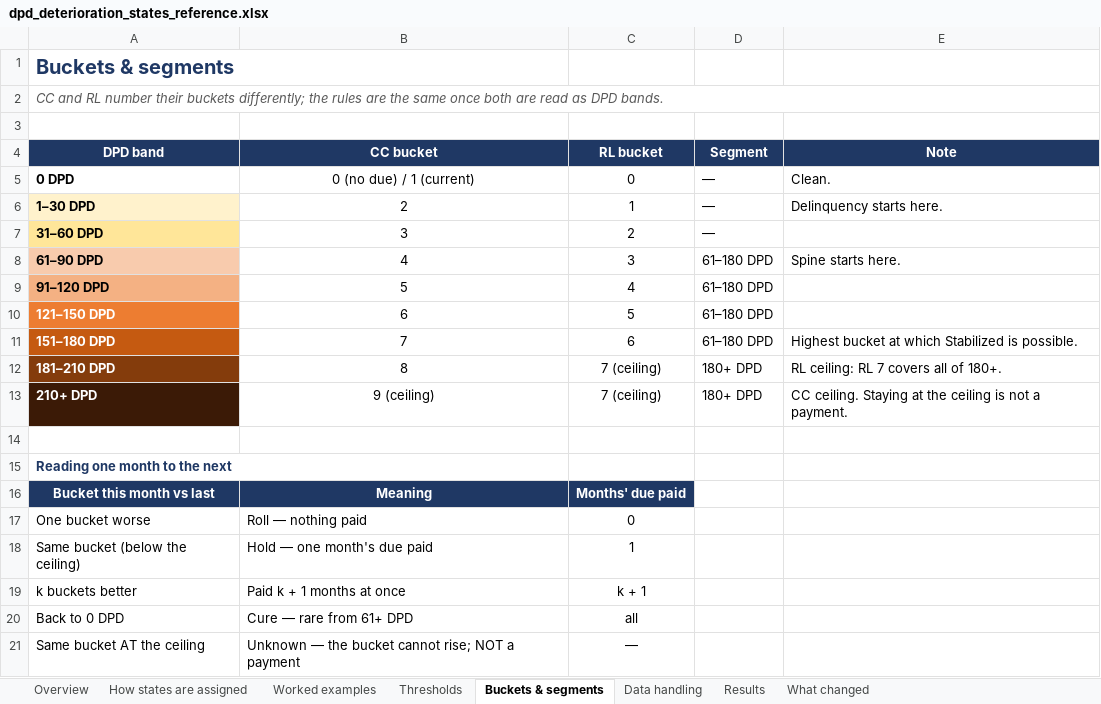
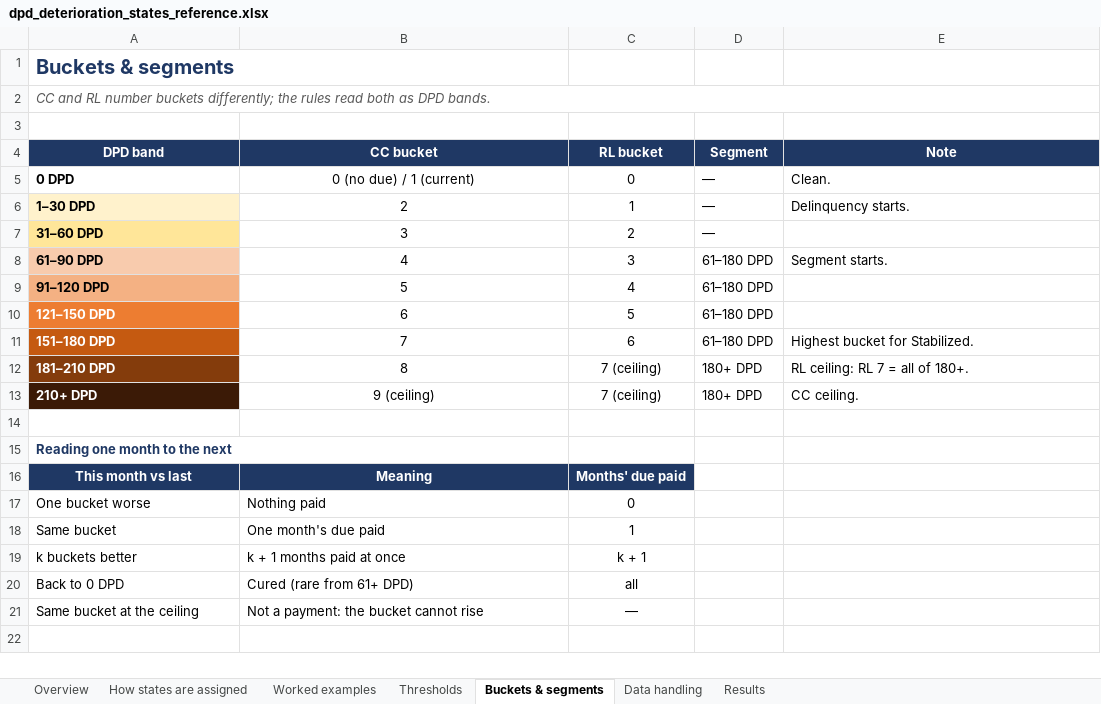
Before and after one commit to balsapka/Collections, an Excel workbook: docs/deterioration_states/spark/stakeholder/dpd_deterioration_states_reference.xlsx, sheet Buckets & segments, drawn as a sheet; values as stored, in another font and other column widths than the file's, no borders; the diff names each change by its address in the sheet, - before the commit and + after, or states it on an @@ line.

```diff
--- a/docs/deterioration_states/spark/stakeholder/dpd_deterioration_states_reference.xlsx (sheet Buckets & segments)
+++ b/docs/deterioration_states/spark/stakeholder/dpd_deterioration_states_reference.xlsx (sheet Buckets & segments)
-sheet tab: What changed
-A2 (DPD band): …RL number their buckets differently; the rules are the same once both are read as DPD…
+A2 (DPD band): …RL number buckets differently; the rules read both as DPD…
-E6 (Note): Delinquency starts here.
+E6 (Note): Delinquency starts.
-E8 (Note): Spine starts here.
+E8 (Note): Segment starts.
-E11 (Note): Highest bucket at which Stabilized is possible.
+E11 (Note): Highest bucket for Stabilized.
-E12 (Note): RL ceiling: RL 7 covers all of 180+.
+E12 (Note): RL ceiling: RL 7 = all of 180+.
-E13 (Note): CC ceiling. Staying at the ceiling is not a payment.
+E13 (Note): CC ceiling.
-A16 (DPD band): Bucket this month vs last
+A16 (DPD band): This month vs last
-B17 (CC bucket): Roll — nothing paid
+B17 (CC bucket): Nothing paid
-A18 (DPD band): Same bucket (below the ceiling)
+A18 (DPD band): Same bucket
-B18 (CC bucket): Hold — one month's due paid
+B18 (CC bucket): One month's due paid
-B19 (CC bucket): Paid k + 1 months at once
+B19 (CC bucket): k + 1 months paid at once
-B20 (CC bucket): Cure — rare from 61+ DPD
+B20 (CC bucket): Cured (rare from 61+ DPD)
-A21 (DPD band): Same bucket AT the ceiling
+A21 (DPD band): Same bucket at the ceiling
-B21 (CC bucket): Unknown — the bucket cannot rise; NOT a payment
+B21 (CC bucket): Not a payment: the bucket cannot rise
```
Also changed, not shown: sheet Thresholds, sheet Data handling, sheet How states are assigned, sheet Worked examples, sheet Overview, sheet Results, 3 other files.
